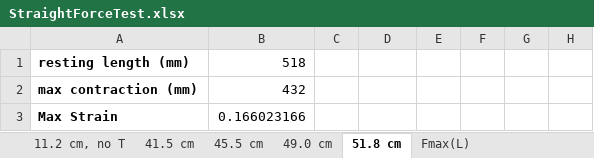
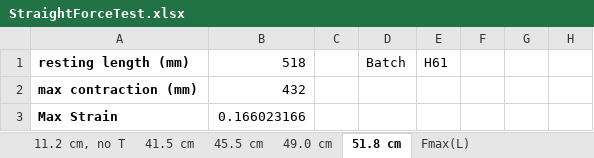
Before and after one commit to Agile-and-Adaptive-Robotics/Bipedal_Robot, an Excel workbook: Testing_Data/StraightForceTest.xlsx, sheet 51.8 cm, drawn as a sheet; only a part is shown; values as stored, in another font and other column widths than the file's, no borders; charts and pictures not drawn; the diff names each change by its address in the sheet, - before the commit and + after, or states it on an @@ line.

Commit message:
More data measurements
Tested multiple lengths of BPA. Noted what the suspected batch number is. No clear function for max strain as a function of length. Clear relationship between maximum force as a function of length.

```diff
--- a/Testing_Data/StraightForceTest.xlsx (sheet 51.8 cm)
+++ b/Testing_Data/StraightForceTest.xlsx (sheet 51.8 cm)
-D1: (empty)
+D1: Batch
-E1: (empty)
+E1: H61
```
Also changed, not shown: sheet Fmax(L), sheet 11.2 cm, no T, sheet 45.5 cm, sheet 49.0 cm, sheet 41.5 cm, charts or pictures, 1 other file.
